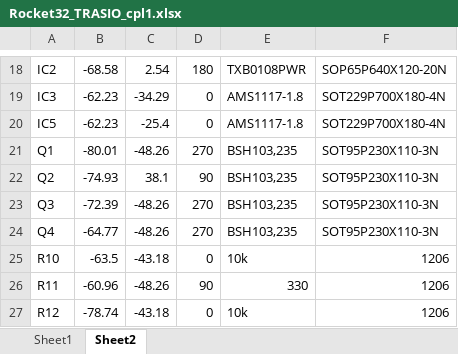
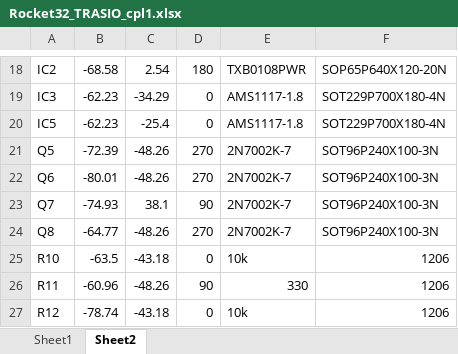
Before and after one commit to Khaiduy/Open8_PCB, an Excel workbook: PCB_Rocket32_TRASIO/Rocket32_TRASIO_cpl1.xlsx, sheet Sheet2, drawn as a sheet; only a part is shown, gaps mark what is left out; values as stored, in another font and other column widths than the file's, no borders; removed rows and columns are numbered as before the commit, all else as after; the diff names each change by its address in the sheet, - before the commit and + after, or states it on an @@ line.

```diff
--- a/PCB_Rocket32_TRASIO/Rocket32_TRASIO_cpl1.xlsx (sheet Sheet2)
+++ b/PCB_Rocket32_TRASIO/Rocket32_TRASIO_cpl1.xlsx (sheet Sheet2)
+row 21: Q5 | -72.39 | -48.26 | 270 | 2N7002K-7 | SOT96P240X100-3N
-A22: Q1
+A22: Q6
-E22:E23: BSH103,235
+E22:E23: 2N7002K-7
-F22:F23: SOT95P230X110-3N
+F22:F23: SOT96P240X100-3N
-A23: Q2
+A23: Q7
-row 23: Q3 | -72.39 | -48.26 | 270 | BSH103,235 | SOT95P230X110-3N
-A24: Q4
+A24: Q8
-E24: BSH103,235
+E24: 2N7002K-7
-F24: SOT95P230X110-3N
+F24: SOT96P240X100-3N
```
Also changed, not shown: sheet Sheet1, PCB_Rocket32_TRASIO/Rocket32_TRASIO_bom.xlsx, 3 other files.
